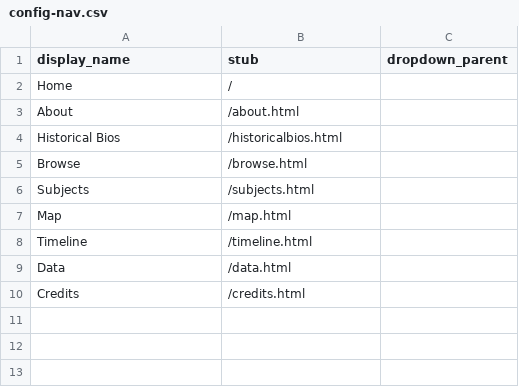
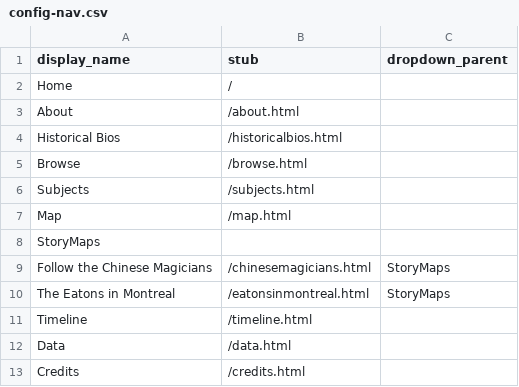
Before and after one commit to sydneylines/chinesecanadians, a CSV file: _data/config-nav.csv, drawn as a sheet.

Commit message:
Update config-nav.csv

```diff
--- a/_data/config-nav.csv
+++ b/_data/config-nav.csv
@@ -7,2 +7,5 @@ Subjects,/subjects.html,
 Map,/map.html,
+StoryMaps,,
+Follow the Chinese Magicians,/chinesemagicians.html,StoryMaps
+The Eatons in Montreal,/eatonsinmontreal.html,StoryMaps
 Timeline,/timeline.html,
```
